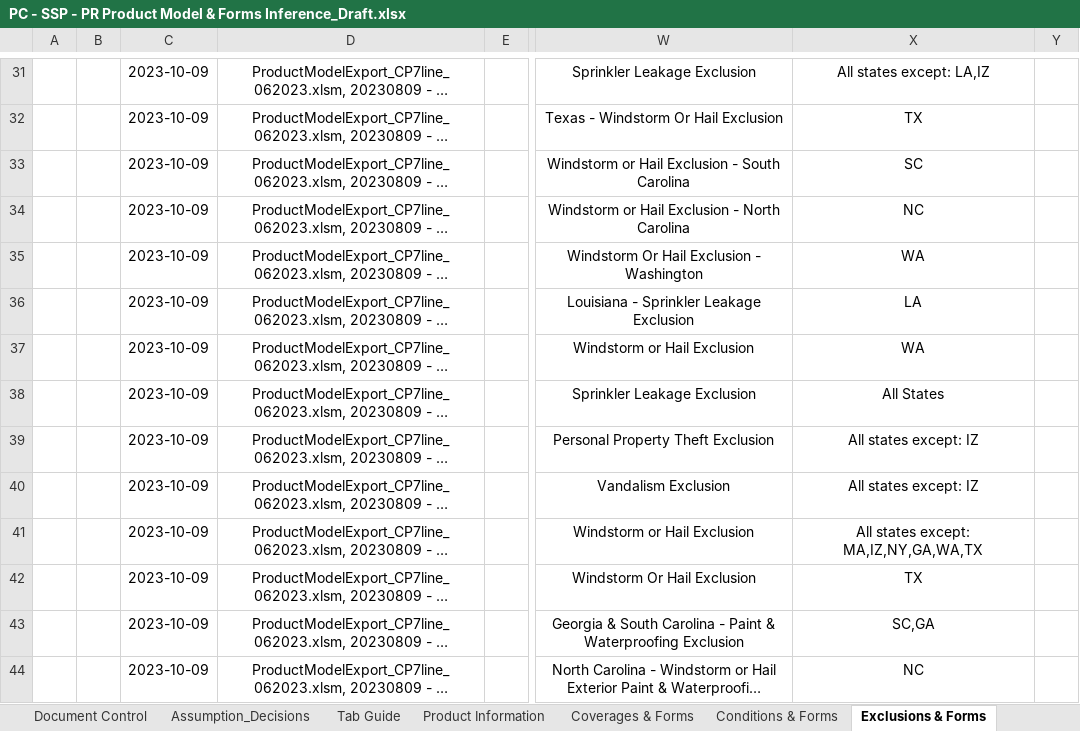
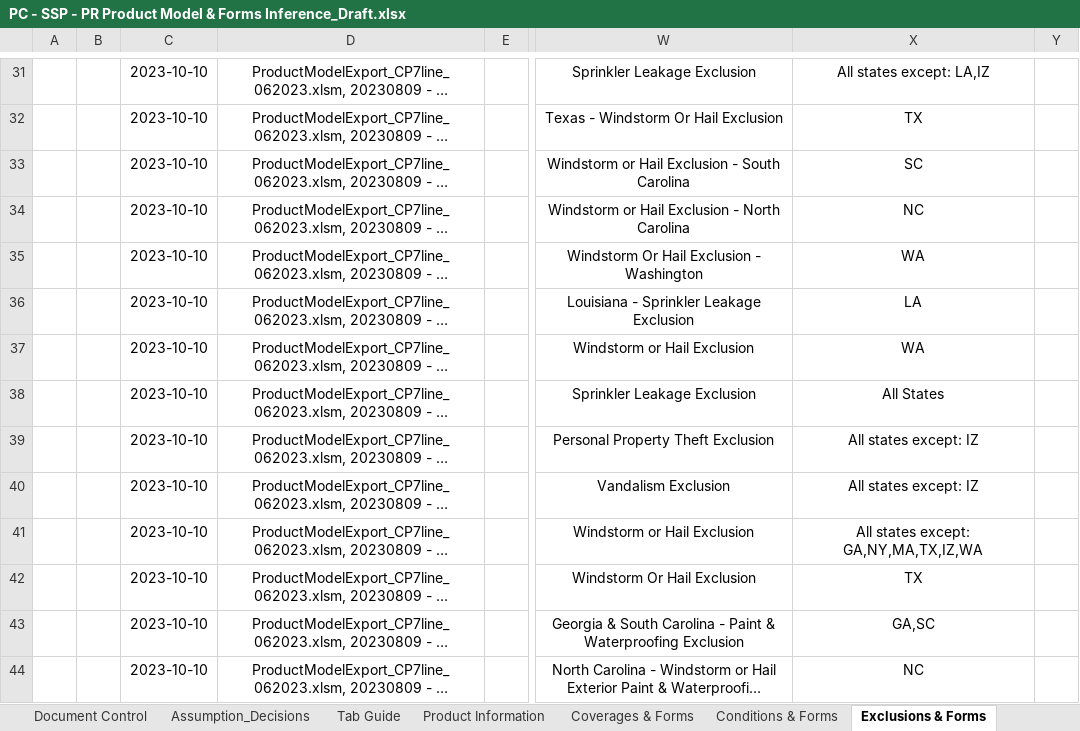
Before and after one commit to raiaan78/WRB, an Excel workbook: Coverages/CP/PC - SSP - PR Product Model & Forms Inference_Draft.xlsx, sheet Exclusions & Forms, drawn as a sheet; only a part is shown, gaps mark what is left out; long unchanged cells end in …; values as stored, in another font and other column widths than the file's, no borders; 1 other sheet too large or unreadable and not compared; the diff covers the shown part only; the diff names each change by its address in the sheet, - before the commit and + after, or states it on an @@ line.

Commit message:
Added common forms logic

```diff
--- a/Coverages/CP/PC - SSP - PR Product Model & Forms Inference_Draft.xlsx (sheet Exclusions & Forms)
+++ b/Coverages/CP/PC - SSP - PR Product Model & Forms Inference_Draft.xlsx (sheet Exclusions & Forms)
-C31:C44: 2023-10-09
+C31:C44: 2023-10-10
-X41: All states except: MA,IZ,NY,GA,WA,TX
+X41: All states except: GA,NY,MA,TX,IZ,WA
-X43: SC,GA
+X43: GA,SC
```
Also changed, not shown: 171 edited cells elsewhere in this sheet, sheet Coverages & Forms, sheet Coverage Term Options, sheet Common Forms, sheet Conditions & Forms, sheet State Amendatory Endorsements, 1 other file.
